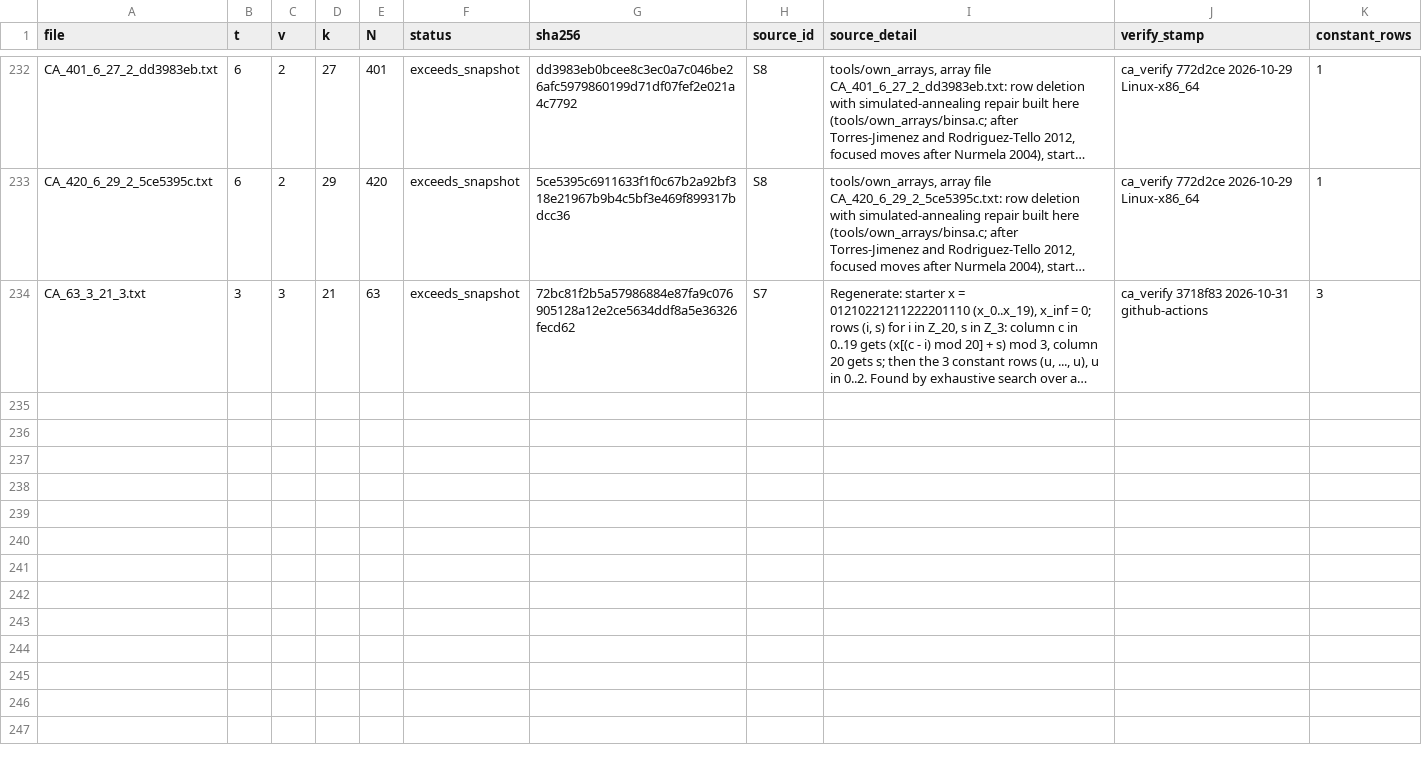
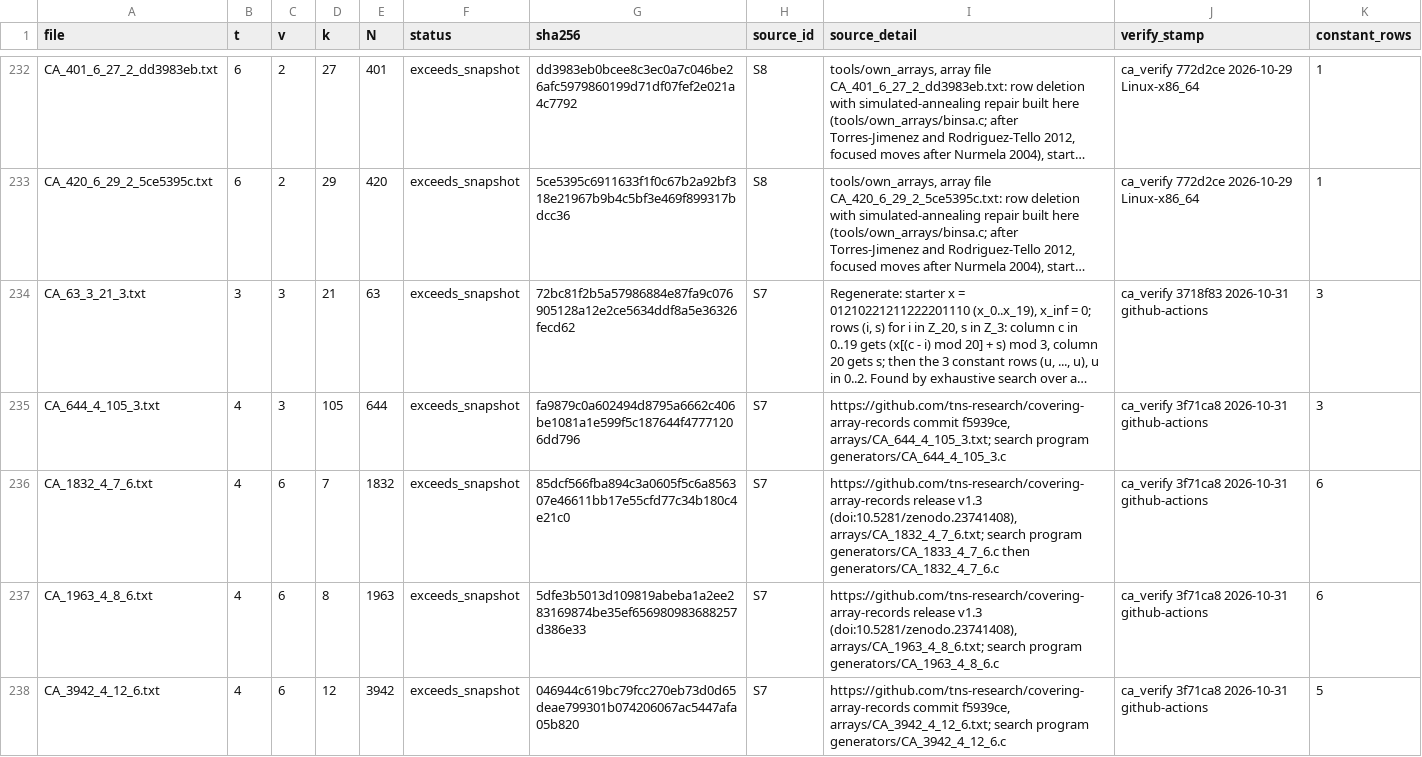
Before and after one commit to chrispbsmolen/ca-tools, a CSV file: table/MANIFEST.csv, drawn as a sheet; only a part is shown, gaps mark what is left out; long unchanged cells end in …; the diff covers the shown part only; the diff names each change by its address in the sheet, - before the commit and + after, or states it on an @@ line.

```diff
--- a/table/MANIFEST.csv
+++ b/table/MANIFEST.csv
+row 235: CA_644_4_105_3.txt | 4 | 3 | 105 | 644 | exceeds_snapshot | fa9879c0a602494d8795a6662c406be1081a1e599f5c187644f47771206dd796 | S7 | https://github.com/tns-research/covering-array-records commit f5939ce, arrays/CA_644_4_105_3.txt; search program generators/CA_644_4_105_3.c | ca_verify 3f71ca8 2026-10-31 github-actions | 3
+row 236: CA_1832_4_7_6.txt | 4 | 6 | 7 | 1832 | exceeds_snapshot | 85dcf566fba894c3a0605f5c6a856307e46611bb17e55cfd77c34b180c4e21c0 | S7 | https://github.com/tns-research/covering-array-records release v1.3 (doi:10.5281/zenodo.23741408), arrays/CA_1832_4_7_6.txt; search program generators/CA_1833_4_7_6.c then generators/CA_1832_4_7_6.c | ca_verify 3f71ca8 2026-10-31 github-actions | 6
+row 237: CA_1963_4_8_6.txt | 4 | 6 | 8 | 1963 | exceeds_snapshot | 5dfe3b5013d109819abeba1a2ee283169874be35ef656980983688257d386e33 | S7 | https://github.com/tns-research/covering-array-records release v1.3 (doi:10.5281/zenodo.23741408), arrays/CA_1963_4_8_6.txt; search program generators/CA_1963_4_8_6.c | ca_verify 3f71ca8 2026-10-31 github-actions | 6
+row 238: CA_3942_4_12_6.txt | 4 | 6 | 12 | 3942 | exceeds_snapshot | 046944c619bc79fcc270eb73d0d65deae799301b074206067ac5447afa05b820 | S7 | https://github.com/tns-research/covering-array-records commit f5939ce, arrays/CA_3942_4_12_6.txt; search program generators/CA_3942_4_12_6.c | ca_verify 3f71ca8 2026-10-31 github-actions | 5
```
Also changed, not shown: 4 added rows elsewhere in this file, 12 other files.
